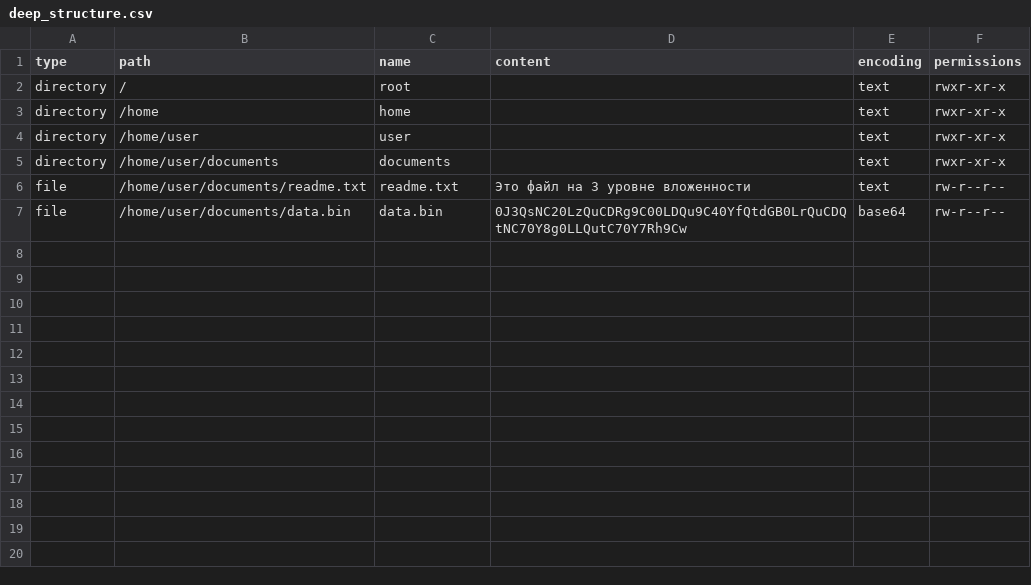
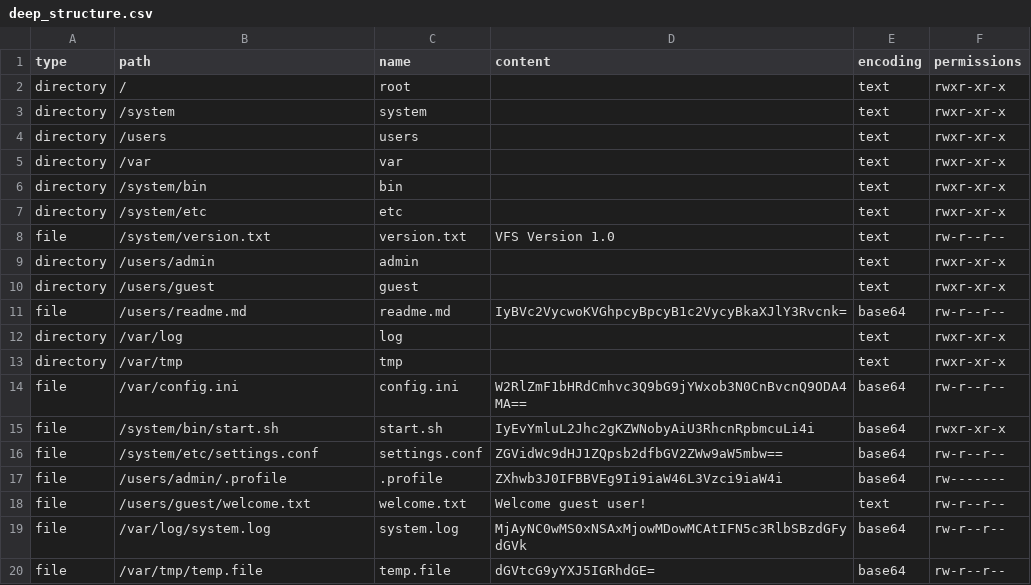
Before and after one commit to thaperfectcell/conf_upr_unix_terminal, a CSV file: deep_structure.csv, drawn as a sheet.

```diff
--- a/deep_structure.csv
+++ b/deep_structure.csv
@@ -2,6 +2,19 @@ type,path,name,content,encoding,permissions
 directory,/,root,,text,rwxr-xr-x
-directory,/home,home,,text,rwxr-xr-x
-directory,/home/user,user,,text,rwxr-xr-x
-directory,/home/user/documents,documents,,text,rwxr-xr-x
-file,/home/user/documents/readme.txt,readme.txt,"Это файл на 3 уровне вложенности",text,rw-r--r--
-file,/home/user/documents/data.bin,data.bin,"0J3QsNC20LzQuCDRg9C00LDQu9C40YfQtdGB0LrQuCDQtNC70Y8g0LLQutC70Y7Rh9Cw",base64,rw-r--r--
+directory,/system,system,,text,rwxr-xr-x
+directory,/users,users,,text,rwxr-xr-x
+directory,/var,var,,text,rwxr-xr-x
+directory,/system/bin,bin,,text,rwxr-xr-x
+directory,/system/etc,etc,,text,rwxr-xr-x
+file,/system/version.txt,version.txt,"VFS Version 1.0",text,rw-r--r--
+directory,/users/admin,admin,,text,rwxr-xr-x
+directory,/users/guest,guest,,text,rwxr-xr-x
+file,/users/readme.md,readme.md,"IyBVc2VycwoKVGhpcyBpcyB1c2VycyBkaXJlY3Rvcnk=",base64,rw-r--r--
+directory,/var/log,log,,text,rwxr-xr-x
+directory,/var/tmp,tmp,,text,rwxr-xr-x
+file,/var/config.ini,config.ini,"W2RlZmF1bHRdCmhvc3Q9bG9jYWxob3N0CnBvcnQ9ODA4MA==",base64,rw-r--r--
+file,/system/bin/start.sh,start.sh,"IyEvYmluL2Jhc2gKZWNobyAiU3RhcnRpbmcuLi4i",base64,rwxr-xr-x
+file,/system/etc/settings.conf,settings.conf,"ZGVidWc9dHJ1ZQpsb2dfbGV2ZWw9aW5mbw==",base64,rw-r--r--
+file,/users/admin/.profile,.profile,"ZXhwb3J0IFBBVEg9Ii9iaW46L3Vzci9iaW4i",base64,rw-------
+file,/users/guest/welcome.txt,welcome.txt,"Welcome guest user!",text,rw-r--r--
+file,/var/log/system.log,system.log,"MjAyNC0wMS0xNSAxMjowMDowMCAtIFN5c3RlbSBzdGFydGVk",base64,rw-r--r--
+file,/var/tmp/temp.file,temp.file,"dGVtcG9yYXJ5IGRhdGE=",base64,rw-r--r--
```
Also changed, not shown: 4 other files.
